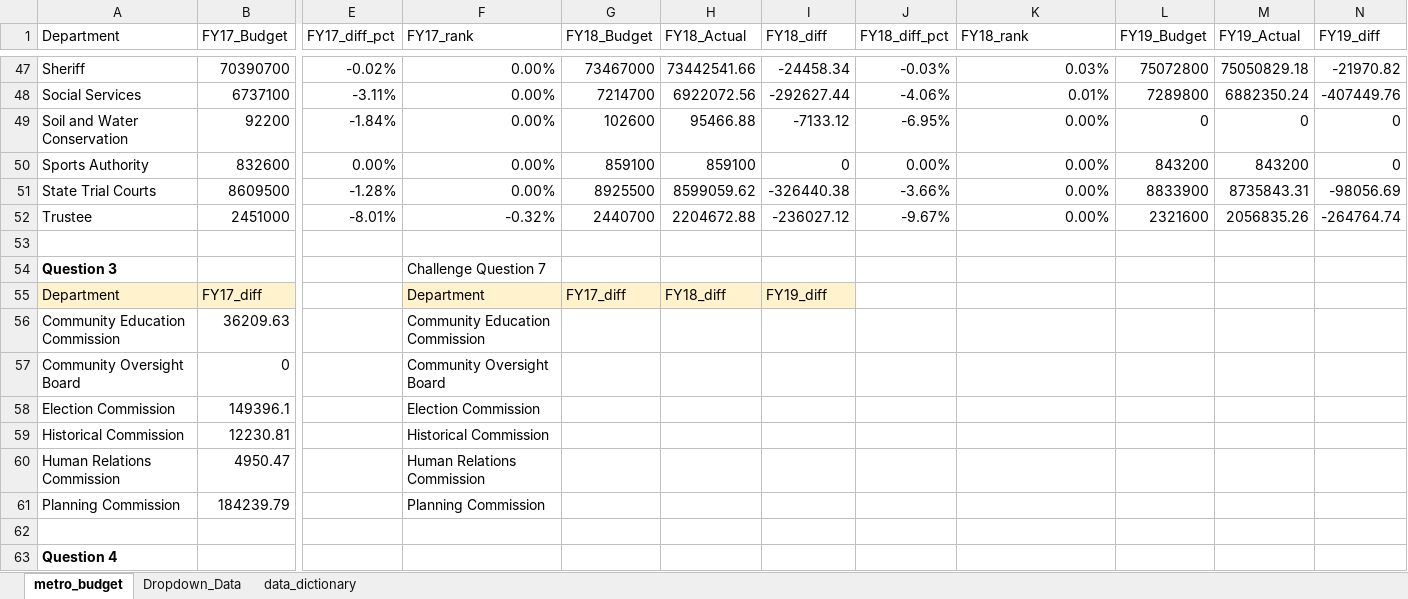
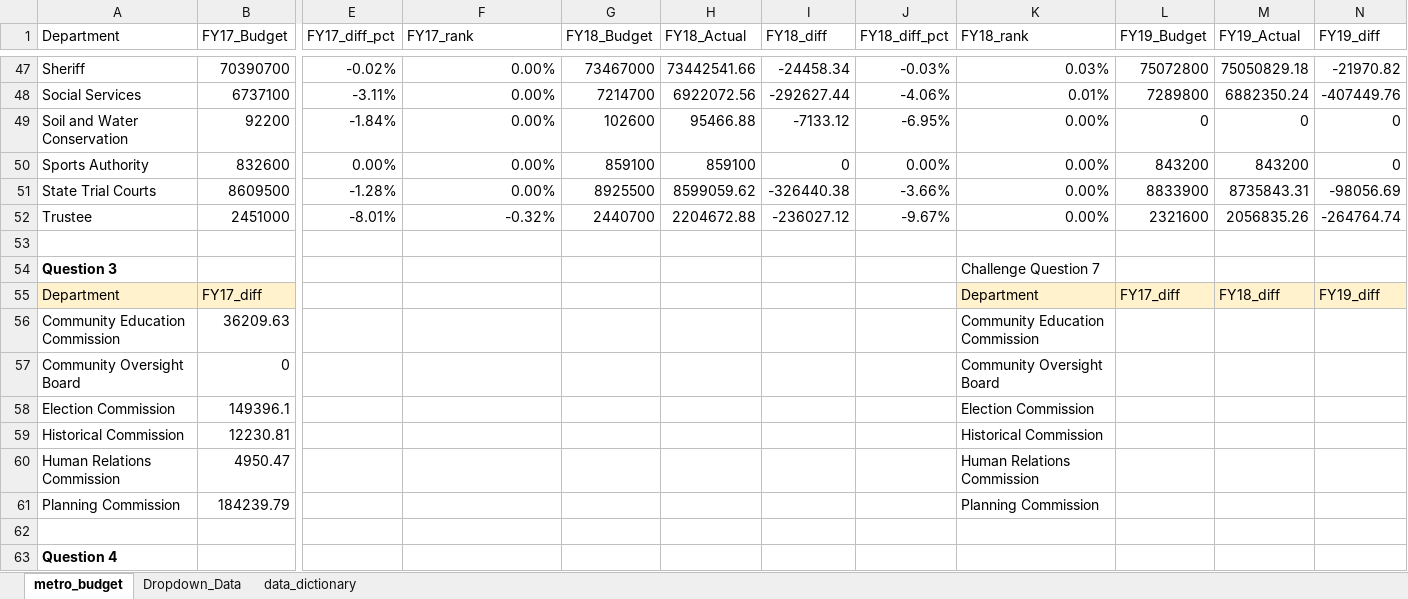
Before and after one commit to NSS-Data-Analytics-Cohort-11/lookups-exercise-KohanaD, an Excel workbook: metro_budget_exercise.xlsx, sheet metro_budget, drawn as a sheet; only a part is shown, gaps mark what is left out; values as stored, in another font and other column widths than the file's, no borders; charts and pictures not drawn; the diff covers the shown part only; the diff names each change by its address in the sheet, - before the commit and + after, or states it on an @@ line.

Commit message:
Metro_Budget_Exercise, Finished Question 6

```diff
--- a/metro_budget_exercise.xlsx (sheet metro_budget)
+++ b/metro_budget_exercise.xlsx (sheet metro_budget)
-F54 (FY17_rank): Challenge Question 7
+F54 (FY17_rank): (empty)
-K54 (FY18_rank): (empty)
+K54 (FY18_rank): Challenge Question 7
-F55 (FY17_rank): Department
+F55 (FY17_rank): (empty)
-F55:I55 fill: #FFF2CC
+F55:I55 fill: none
-G55 (FY18_Budget): FY17_diff
+G55 (FY18_Budget): (empty)
-H55 (FY18_Actual): FY18_diff
+H55 (FY18_Actual): (empty)
-I55 (FY18_diff): FY19_diff
+I55 (FY18_diff): (empty)
-K55 (FY18_rank): (empty)
+K55 (FY18_rank): Department
-K55:N55 fill: none
+K55:N55 fill: #FFF2CC
-L55 (FY19_Budget): (empty)
+L55 (FY19_Budget): FY17_diff
-M55 (FY19_Actual): (empty)
+M55 (FY19_Actual): FY18_diff
-N55 (FY19_diff): (empty)
+N55 (FY19_diff): FY19_diff
-F56 (FY17_rank): Community Education Commission
+F56 (FY17_rank): (empty)
-K56 (FY18_rank): (empty)
+K56 (FY18_rank): Community Education Commission
-F57 (FY17_rank): Community Oversight Board
+F57 (FY17_rank): (empty)
-K57 (FY18_rank): (empty)
+K57 (FY18_rank): Community Oversight Board
-F58 (FY17_rank): Election Commission
+F58 (FY17_rank): (empty)
-K58 (FY18_rank): (empty)
+K58 (FY18_rank): Election Commission
-F59 (FY17_rank): Historical Commission
+F59 (FY17_rank): (empty)
-K59 (FY18_rank): (empty)
+K59 (FY18_rank): Historical Commission
-F60 (FY17_rank): Human Relations Commission
+F60 (FY17_rank): (empty)
-K60 (FY18_rank): (empty)
+K60 (FY18_rank): Human Relations Commission
-F61 (FY17_rank): Planning Commission
+F61 (FY17_rank): (empty)
-K61 (FY18_rank): (empty)
+K61 (FY18_rank): Planning Commission
```
Also changed, not shown: 47 edited cells and cell formats elsewhere in this sheet, charts or pictures.
